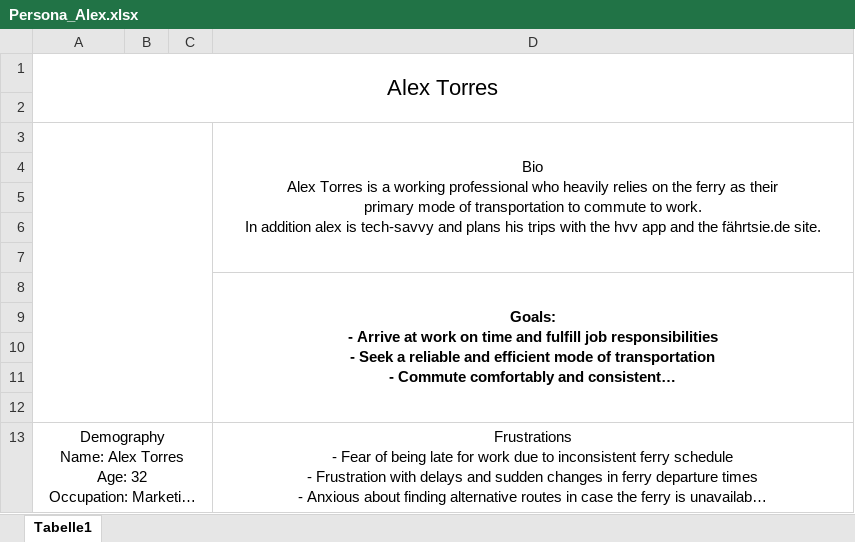
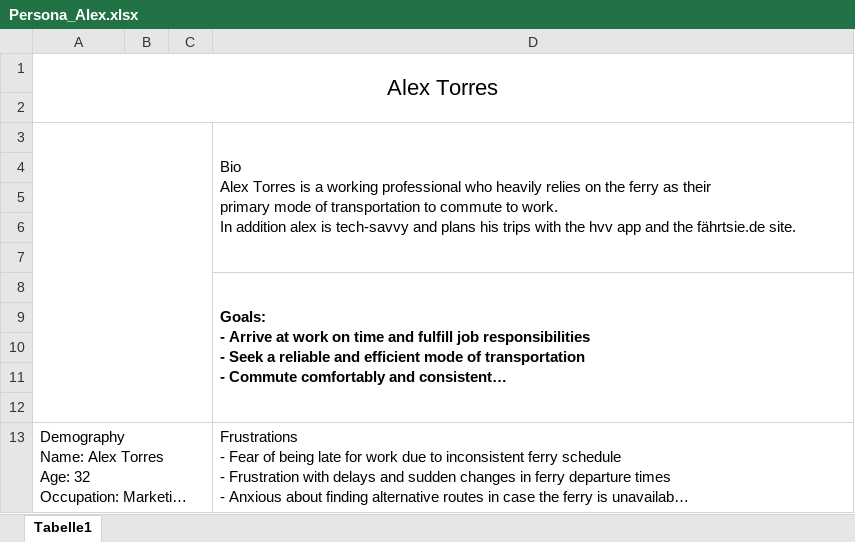
Before and after one commit to ximragequit/SmartSystemsBS14, an Excel workbook: challenge_4/Problem/Persona_Alex.xlsx, sheet Tabelle1, drawn as a sheet; long unchanged cells end in …; values as stored, in another font and other column widths than the file's, no borders; charts and pictures not drawn; the diff names each change by its address in the sheet, - before the commit and + after, or states it on an @@ line.

```diff
--- a/challenge_4/Problem/Persona_Alex.xlsx (sheet Tabelle1)
+++ b/challenge_4/Problem/Persona_Alex.xlsx (sheet Tabelle1)
-D3 alignment: center
+D3 alignment: left
-D8 alignment: center
+D8 alignment: left
-A13 alignment: center
+A13 alignment: left
-D13 alignment: center
+D13 alignment: left
```
Also changed, not shown: charts or pictures, challenge_4/Problem/Persona Manfred Müller.xlsx, challenge_4/Problem/Persona_Homer.xlsx, 9 other files.
